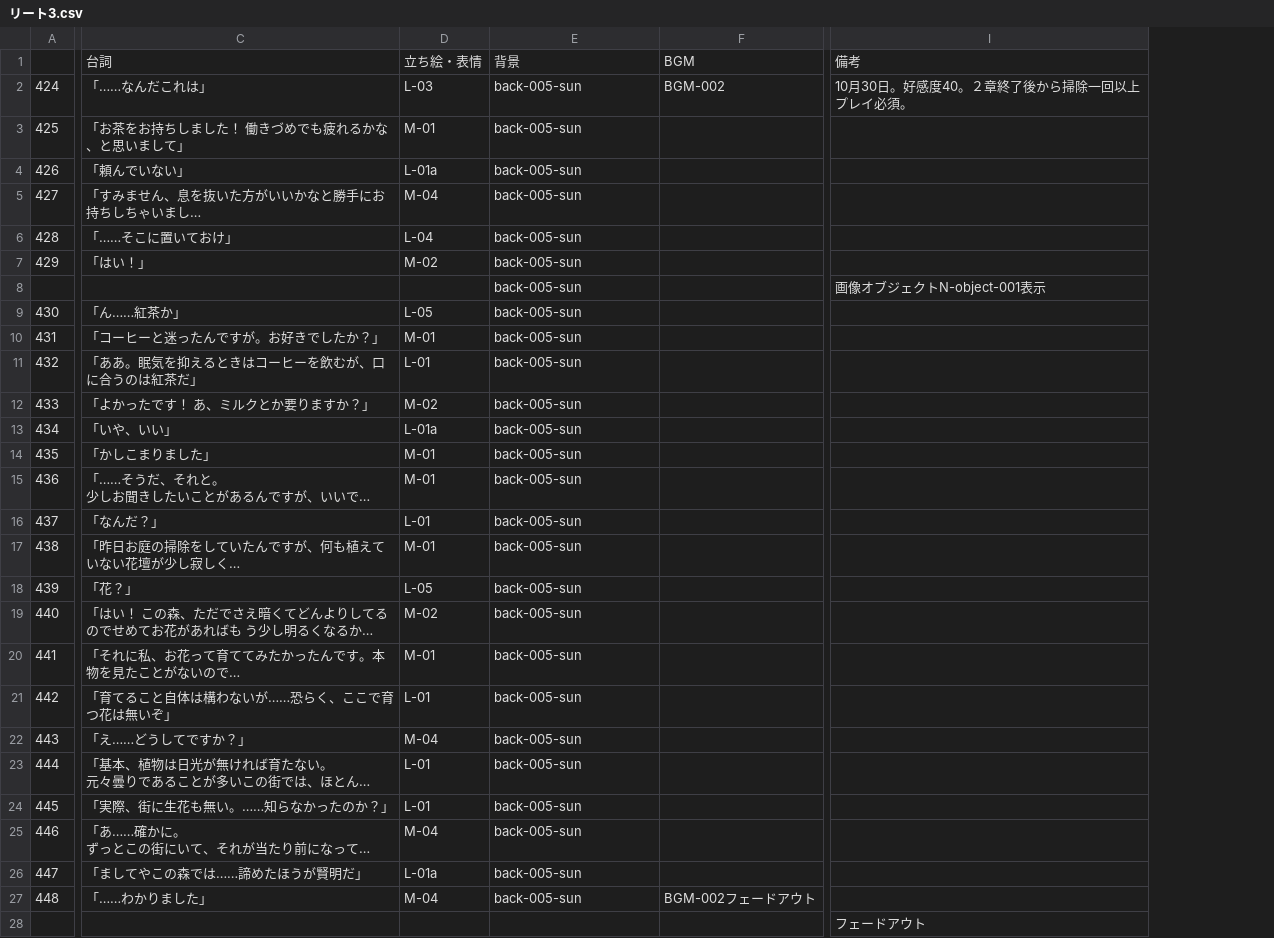
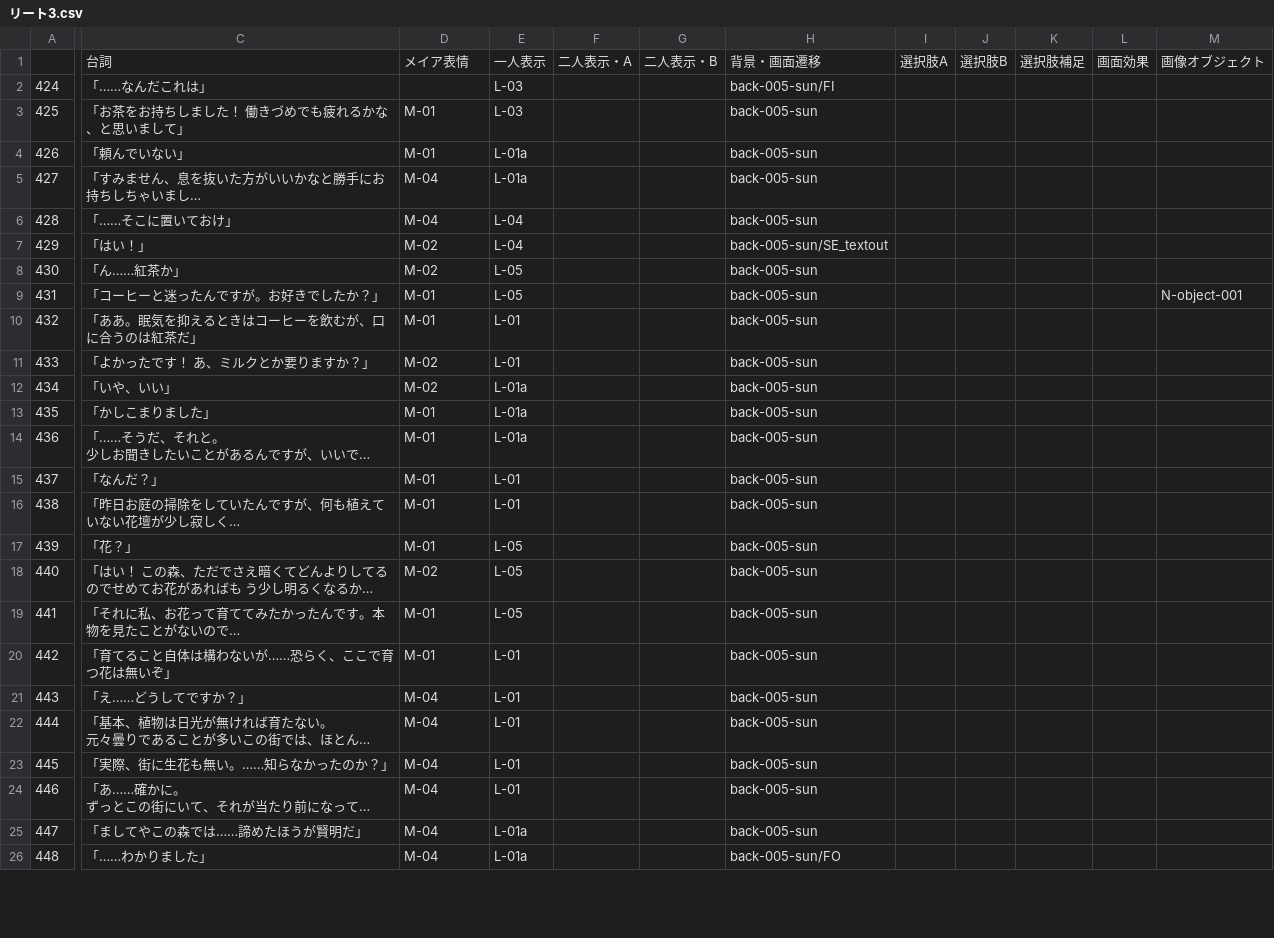
Before and after one commit to EnricoGunawan18/Rain-Lily, a CSV file: Assets/Novel/Script/Riit/リート3.csv, drawn as a sheet; only a part is shown, gaps mark what is left out; long unchanged cells end in …; removed rows and columns are numbered as before the commit, all else as after; rows hold the shown columns only; the diff covers the shown part only; the diff names each change by its address in the sheet, - before the commit and + after, or states it on an @@ line.

```diff
--- a/Assets/Novel/Script/Riit/リート3.csv
+++ b/Assets/Novel/Script/Riit/リート3.csv
+column E, rows 1-26: 一人表示 | L-03 | L-03 | L-01a | L-01a | L-04 | L-04 | L-05 | L-05 | L-01 | L-01 | L-01a | L-01a | L-01a | L-01 | L-01 | L-05 | L-05 | L-05 | L-01 | L-01 | L-01 | L-01 | L-01 | L-01a | L-01a
+column F, row 1: 二人表示・A
+column G, row 1: 二人表示・B
-column F, rows 1-2: BGM | BGM-002; row 27: BGM-002フェードアウト
+column I, row 1: 選択肢A
+column J, row 1: 選択肢B
+column K, row 1: 選択肢補足
+column L, row 1: 画面効果
+column M, rows 1-9: 画像オブジェクト |  |  |  |  |  |  |  | N-object-001
-column I, rows 1-2: 備考 | 10月30日。好感度40。２章終了後から掃除一回以上プレイ必須。
-D1: 立ち絵・表情
+D1: メイア表情
-H1: 背景
+H1: 背景・画面遷移
-D2: L-03
+D2: (empty)
-H2: back-005-sun
+H2: back-005-sun/FI
-D4: L-01a
+D4: M-01
-D6: L-04
+D6: M-04
-H7: back-005-sun
+H7: back-005-sun/SE_textout
-row 8:  |  |  | back-005-sun |  | 画像オブジェクトN-object-001表示
-D8: L-05
+D8: M-02
-D10: L-01
+D10: M-01
-D12: L-01a
+D12: M-02
-D15: L-01
+D15: M-01
-D17: L-05
+D17: M-01
-D20: L-01
+D20: M-01
-D22:D23: L-01
+D22:D23: M-04
-D25: L-01a
+D25: M-04
-H26: back-005-sun
+H26: back-005-sun/FO
-row 28:  |  |  |  |  | フェードアウト
```
Also changed, not shown: 10 removed rows, 3 added columns and 57 edited cells elsewhere in this file, Assets/Novel/Script/Dialogue/プロローグ.csv, Assets/Novel/Script/Riit/リート2.csv, 10 other files.
